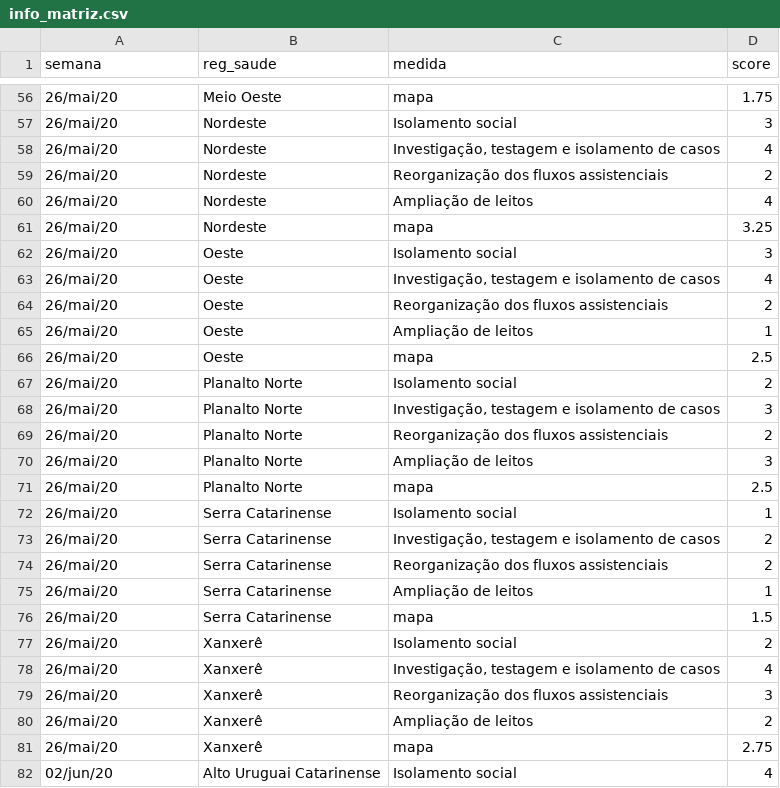
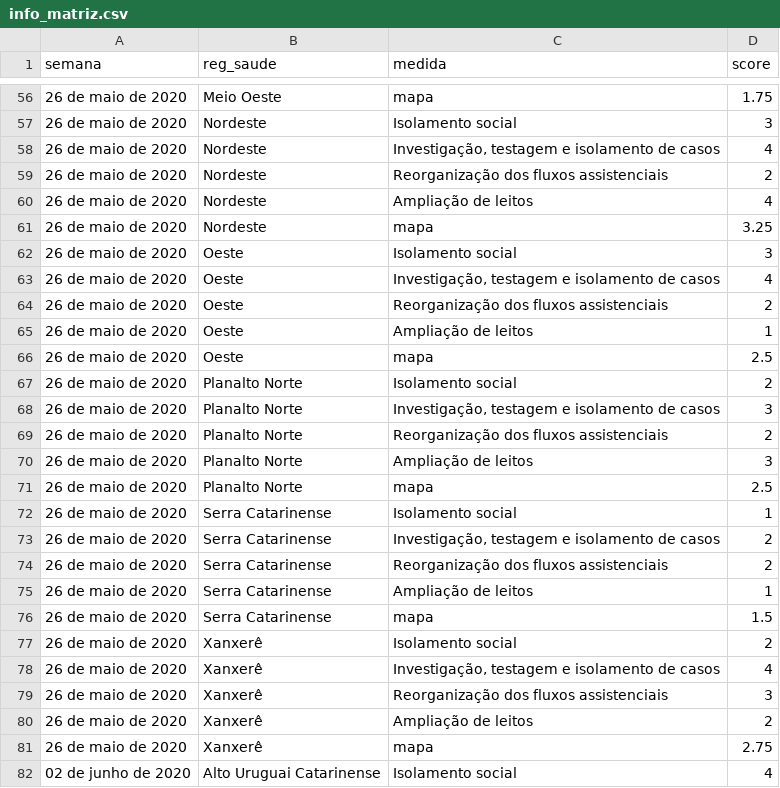
Before and after one commit to dimitribessa/shiny-server, a CSV file: covid19/info_matriz.csv, drawn as a sheet; only a part is shown, gaps mark what is left out; the diff covers the shown part only.

```diff
--- a/covid19/info_matriz.csv
+++ b/covid19/info_matriz.csv
@@ -56,27 +56,27 @@ semana;reg_saude;medida;score
-26/mai/20;Meio Oeste;mapa;1.75
-26/mai/20;Nordeste;Isolamento social;3
-26/mai/20;Nordeste;Investigação, testagem e isolamento de casos;4
-26/mai/20;Nordeste;Reorganização dos fluxos assistenciais;2
-26/mai/20;Nordeste;Ampliação de leitos;4
-26/mai/20;Nordeste;mapa;3.25
-26/mai/20;Oeste;Isolamento social;3
-26/mai/20;Oeste;Investigação, testagem e isolamento de casos;4
-26/mai/20;Oeste;Reorganização dos fluxos assistenciais;2
-26/mai/20;Oeste;Ampliação de leitos;1
-26/mai/20;Oeste;mapa;2.5
-26/mai/20;Planalto Norte;Isolamento social;2
-26/mai/20;Planalto Norte;Investigação, testagem e isolamento de casos;3
-26/mai/20;Planalto Norte;Reorganização dos fluxos assistenciais;2
-26/mai/20;Planalto Norte;Ampliação de leitos;3
-26/mai/20;Planalto Norte;mapa;2.5
-26/mai/20;Serra Catarinense;Isolamento social;1
-26/mai/20;Serra Catarinense;Investigação, testagem e isolamento de casos;2
-26/mai/20;Serra Catarinense;Reorganização dos fluxos assistenciais;2
-26/mai/20;Serra Catarinense;Ampliação de leitos;1
-26/mai/20;Serra Catarinense;mapa;1.5
-26/mai/20;Xanxerê;Isolamento social;2
-26/mai/20;Xanxerê;Investigação, testagem e isolamento de casos;4
-26/mai/20;Xanxerê;Reorganização dos fluxos assistenciais;3
-26/mai/20;Xanxerê;Ampliação de leitos;2
-26/mai/20;Xanxerê;mapa;2.75
-02/jun/20;Alto Uruguai Catarinense;Isolamento social;4
+26 de maio de 2020;Meio Oeste;mapa;1.75
+26 de maio de 2020;Nordeste;Isolamento social;3
+26 de maio de 2020;Nordeste;Investigação, testagem e isolamento de casos;4
+26 de maio de 2020;Nordeste;Reorganização dos fluxos assistenciais;2
+26 de maio de 2020;Nordeste;Ampliação de leitos;4
+26 de maio de 2020;Nordeste;mapa;3.25
+26 de maio de 2020;Oeste;Isolamento social;3
+26 de maio de 2020;Oeste;Investigação, testagem e isolamento de casos;4
+26 de maio de 2020;Oeste;Reorganização dos fluxos assistenciais;2
+26 de maio de 2020;Oeste;Ampliação de leitos;1
+26 de maio de 2020;Oeste;mapa;2.5
+26 de maio de 2020;Planalto Norte;Isolamento social;2
+26 de maio de 2020;Planalto Norte;Investigação, testagem e isolamento de casos;3
+26 de maio de 2020;Planalto Norte;Reorganização dos fluxos assistenciais;2
+26 de maio de 2020;Planalto Norte;Ampliação de leitos;3
+26 de maio de 2020;Planalto Norte;mapa;2.5
+26 de maio de 2020;Serra Catarinense;Isolamento social;1
+26 de maio de 2020;Serra Catarinense;Investigação, testagem e isolamento de casos;2
+26 de maio de 2020;Serra Catarinense;Reorganização dos fluxos assistenciais;2
+26 de maio de 2020;Serra Catarinense;Ampliação de leitos;1
+26 de maio de 2020;Serra Catarinense;mapa;1.5
+26 de maio de 2020;Xanxerê;Isolamento social;2
+26 de maio de 2020;Xanxerê;Investigação, testagem e isolamento de casos;4
+26 de maio de 2020;Xanxerê;Reorganização dos fluxos assistenciais;3
+26 de maio de 2020;Xanxerê;Ampliação de leitos;2
+26 de maio de 2020;Xanxerê;mapa;2.75
+02 de junho de 2020;Alto Uruguai Catarinense;Isolamento social;4
```
Also changed, not shown: 133 edited cells elsewhere in this file.
